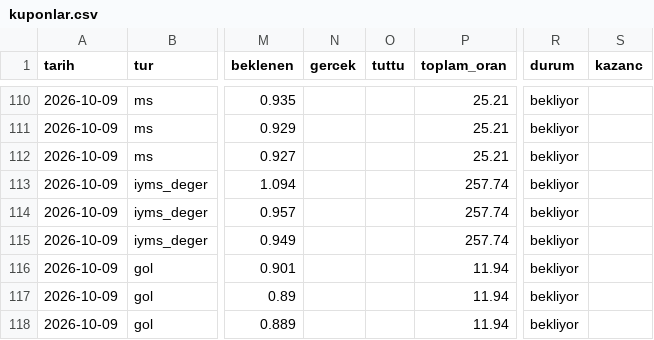
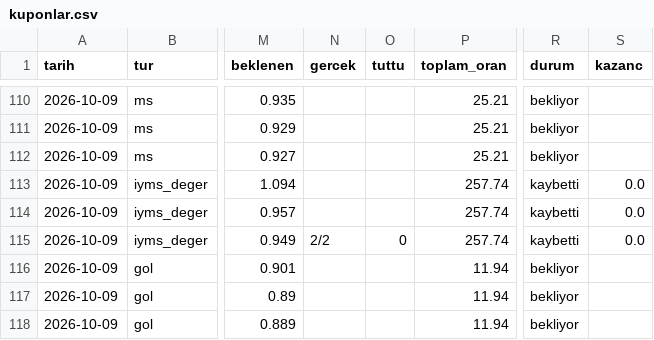
Before and after one commit to serhatblb/iddaa-analiz, a CSV file: data/kuponlar.csv, drawn as a sheet; only a part is shown, gaps mark what is left out; the diff names each change by its address in the sheet, - before the commit and + after, or states it on an @@ line.

```diff
--- a/data/kuponlar.csv
+++ b/data/kuponlar.csv
-R113:R115 (durum): bekliyor
+R113:R115 (durum): kaybetti
-S113:S115 (kazanc): (empty)
+S113:S115 (kazanc): 0.0
-N115 (gercek): (empty)
+N115 (gercek): 2/2
-O115 (tuttu): (empty)
+O115 (tuttu): 0
```
Also changed, not shown: data/maclar/2026-10.csv, data/sonuclar/2026-09.csv, 3 other files.
